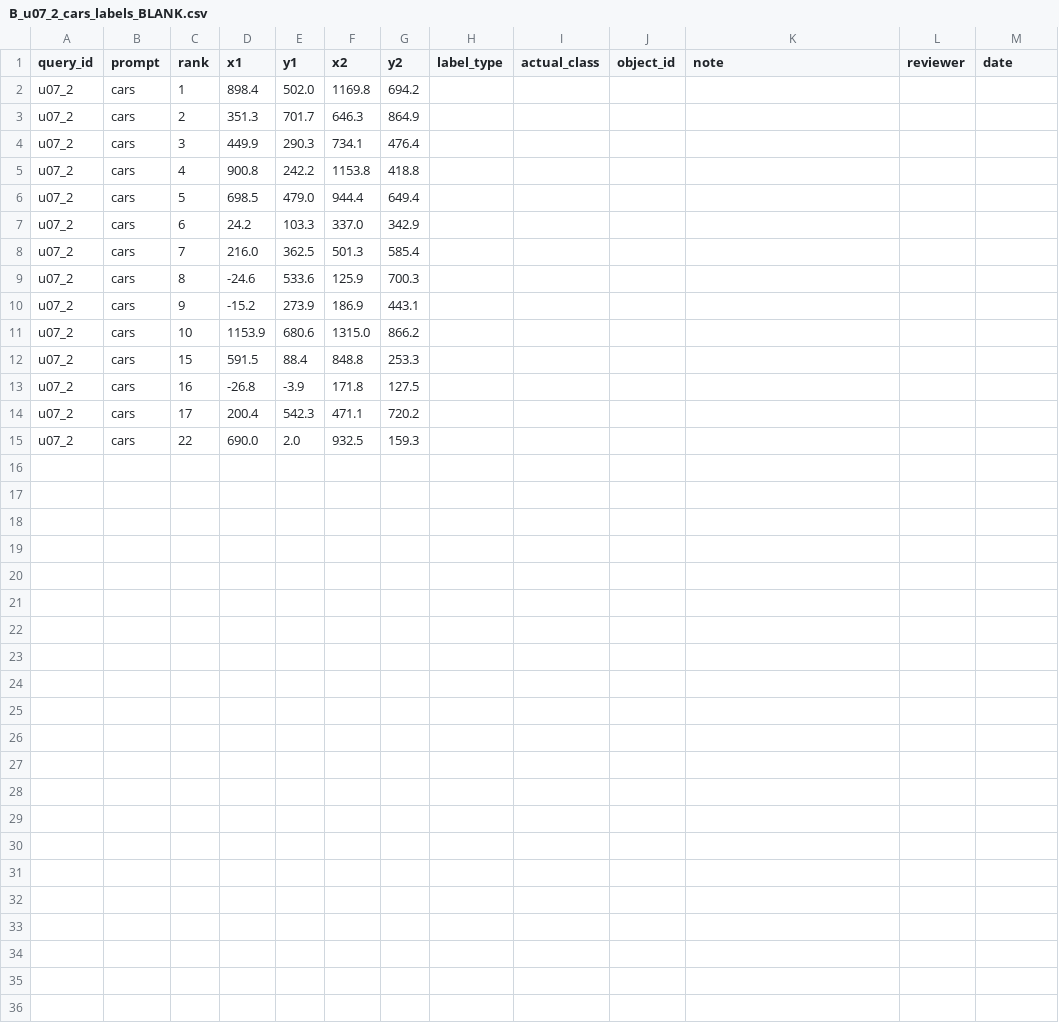
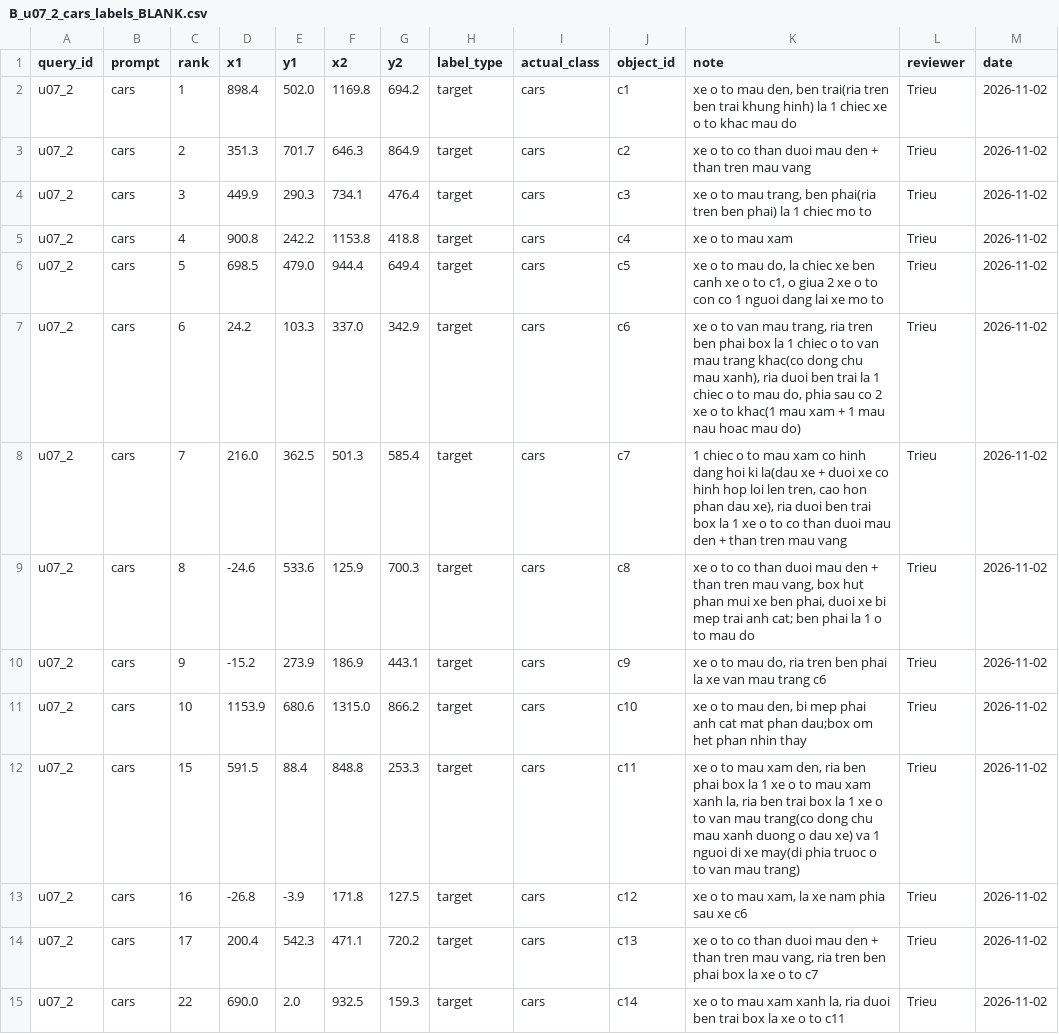
Before and after one commit to minhtridaoo/CS331, a CSV file: results/countgdpp/p4_n4_review_package_20261027/B_u07_2_cars_labels_BLANK.csv, drawn as a sheet.

```diff
--- a/results/countgdpp/p4_n4_review_package_20261027/B_u07_2_cars_labels_BLANK.csv
+++ b/results/countgdpp/p4_n4_review_package_20261027/B_u07_2_cars_labels_BLANK.csv
@@ -1,15 +1,15 @@
 query_id,prompt,rank,x1,y1,x2,y2,label_type,actual_class,object_id,note,reviewer,date
-u07_2,cars,1,898.4,502.0,1169.8,694.2,,,,,,
-u07_2,cars,2,351.3,701.7,646.3,864.9,,,,,,
-u07_2,cars,3,449.9,290.3,734.1,476.4,,,,,,
-u07_2,cars,4,900.8,242.2,1153.8,418.8,,,,,,
-u07_2,cars,5,698.5,479.0,944.4,649.4,,,,,,
-u07_2,cars,6,24.2,103.3,337.0,342.9,,,,,,
-u07_2,cars,7,216.0,362.5,501.3,585.4,,,,,,
-u07_2,cars,8,-24.6,533.6,125.9,700.3,,,,,,
-u07_2,cars,9,-15.2,273.9,186.9,443.1,,,,,,
-u07_2,cars,10,1153.9,680.6,1315.0,866.2,,,,,,
-u07_2,cars,15,591.5,88.4,848.8,253.3,,,,,,
-u07_2,cars,16,-26.8,-3.9,171.8,127.5,,,,,,
-u07_2,cars,17,200.4,542.3,471.1,720.2,,,,,,
-u07_2,cars,22,690.0,2.0,932.5,159.3,,,,,,
+u07_2,cars,1,898.4,502.0,1169.8,694.2,target,cars,c1,"xe o to mau den, ben trai(ria tren ben trai khung hinh) la 1 chiec xe o to khac mau do",Trieu,2026-11-02
+u07_2,cars,2,351.3,701.7,646.3,864.9,target,cars,c2,xe o to co than duoi mau den + than tren mau vang,Trieu,2026-11-02
+u07_2,cars,3,449.9,290.3,734.1,476.4,target,cars,c3,"xe o to mau trang, ben phai(ria tren ben phai) la 1 chiec mo to",Trieu,2026-11-02
+u07_2,cars,4,900.8,242.2,1153.8,418.8,target,cars,c4,xe o to mau xam,Trieu,2026-11-02
+u07_2,cars,5,698.5,479.0,944.4,649.4,target,cars,c5,"xe o to mau do, la chiec xe ben canh xe o to c1, o giua 2 xe o to con co 1 nguoi dang lai xe mo to",Trieu,2026-11-02
+u07_2,cars,6,24.2,103.3,337.0,342.9,target,cars,c6,"xe o to van mau trang, ria tren ben phai box la 1 chiec o to van mau trang khac(co dong chu mau xanh), ria duoi ben trai la 1 chiec o to mau do, phia sau co 2 xe o to khac(1 mau xam + 1 mau nau hoac mau do)",Trieu,2026-11-02
+u07_2,cars,7,216.0,362.5,501.3,585.4,target,cars,c7,"1 chiec o to mau xam co hinh dang hoi ki la(dau xe + duoi xe co hinh hop loi len tren, cao hon phan dau xe), ria duoi ben trai box la 1 xe o to co than duoi mau den + than tren mau vang",Trieu,2026-11-02
+u07_2,cars,8,-24.6,533.6,125.9,700.3,target,cars,c8,"xe o to co than duoi mau den + than tren mau vang, box hut phan mui xe ben phai, duoi xe bi mep trai anh cat; ben phai la 1 o to mau do",Trieu,2026-11-02
+u07_2,cars,9,-15.2,273.9,186.9,443.1,target,cars,c9,"xe o to mau do, ria tren ben phai la xe van mau trang c6",Trieu,2026-11-02
+u07_2,cars,10,1153.9,680.6,1315.0,866.2,target,cars,c10,"xe o to mau den, bi mep phai anh cat mat phan dau;box om het phan nhin thay",Trieu,2026-11-02
+u07_2,cars,15,591.5,88.4,848.8,253.3,target,cars,c11,"xe o to mau xam den, ria ben phai box la 1 xe o to mau xam xanh la, ria ben trai box la 1 xe o to van mau trang(co dong chu mau xanh duong o dau xe) va 1 nguoi di xe may(di phia truoc o to van mau trang)",Trieu,2026-11-02
+u07_2,cars,16,-26.8,-3.9,171.8,127.5,target,cars,c12,"xe o to mau xam, la xe nam phia sau xe c6",Trieu,2026-11-02
+u07_2,cars,17,200.4,542.3,471.1,720.2,target,cars,c13,"xe o to co than duoi mau den + than tren mau vang, ria tren ben phai box la xe o to c7",Trieu,2026-11-02
+u07_2,cars,22,690.0,2.0,932.5,159.3,target,cars,c14,"xe o to mau xam xanh la, ria duoi ben trai box la xe o to c11",Trieu,2026-11-02
```
Also changed, not shown: results/countgdpp/p4_n4_review_package_20261027/B_u06_2_beach_umbrellas_labels_BLANK.csv, results/countgdpp/p4_n4_review_package_20261027/bo_sung_F0/B_u06_2_beach_umbrellas_e3_labels_BLANK.csv, 6 other files.
